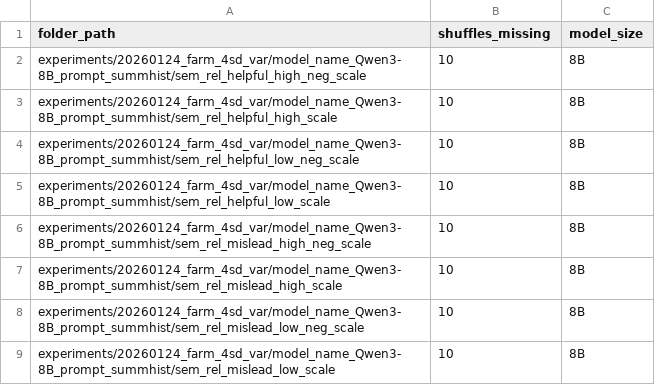
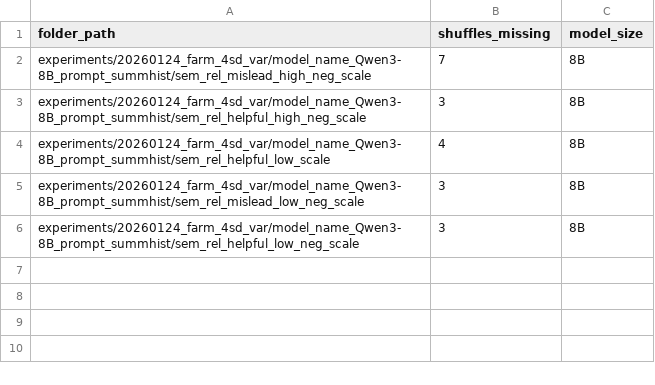
Before and after one commit to davaus80/subtask_sim, a CSV file: missing_runs/20260124_farm_4sd_var/missing_runs.csv, drawn as a sheet.

```diff
--- a/missing_runs/20260124_farm_4sd_var/missing_runs.csv
+++ b/missing_runs/20260124_farm_4sd_var/missing_runs.csv
@@ -1,9 +1,6 @@
 folder_path,shuffles_missing,model_size
-experiments/20260124_farm_4sd_var/model_name_Qwen3-8B_prompt_summhist/sem_rel_helpful_high_neg_scale,10,8B
-experiments/20260124_farm_4sd_var/model_name_Qwen3-8B_prompt_summhist/sem_rel_helpful_high_scale,10,8B
-experiments/20260124_farm_4sd_var/model_name_Qwen3-8B_prompt_summhist/sem_rel_helpful_low_neg_scale,10,8B
-experiments/20260124_farm_4sd_var/model_name_Qwen3-8B_prompt_summhist/sem_rel_helpful_low_scale,10,8B
-experiments/20260124_farm_4sd_var/model_name_Qwen3-8B_prompt_summhist/sem_rel_mislead_high_neg_scale,10,8B
-experiments/20260124_farm_4sd_var/model_name_Qwen3-8B_prompt_summhist/sem_rel_mislead_high_scale,10,8B
-experiments/20260124_farm_4sd_var/model_name_Qwen3-8B_prompt_summhist/sem_rel_mislead_low_neg_scale,10,8B
-experiments/20260124_farm_4sd_var/model_name_Qwen3-8B_prompt_summhist/sem_rel_mislead_low_scale,10,8B
+experiments/20260124_farm_4sd_var/model_name_Qwen3-8B_prompt_summhist/sem_rel_mislead_high_neg_scale,7,8B
+experiments/20260124_farm_4sd_var/model_name_Qwen3-8B_prompt_summhist/sem_rel_helpful_high_neg_scale,3,8B
+experiments/20260124_farm_4sd_var/model_name_Qwen3-8B_prompt_summhist/sem_rel_helpful_low_scale,4,8B
+experiments/20260124_farm_4sd_var/model_name_Qwen3-8B_prompt_summhist/sem_rel_mislead_low_neg_scale,3,8B
+experiments/20260124_farm_4sd_var/model_name_Qwen3-8B_prompt_summhist/sem_rel_helpful_low_neg_scale,3,8B
```
Also changed, not shown: 45 other files.
